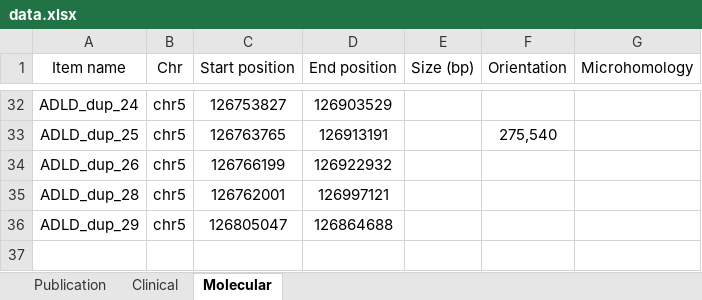
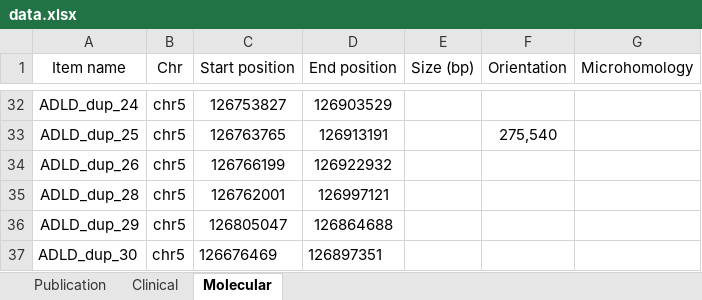
Before and after one commit to kam557/ADLD_track_hub, an Excel workbook: data/data.xlsx, sheet Molecular, drawn as a sheet; only a part is shown, gaps mark what is left out; values as stored, in another font and other column widths than the file's, no borders; the diff names each change by its address in the sheet, - before the commit and + after, or states it on an @@ line.

Commit message:
ADLD_dup_30 track wasn't in Excel

```diff
--- a/data/data.xlsx (sheet Molecular)
+++ b/data/data.xlsx (sheet Molecular)
+row 37: ADLD_dup_30 | chr5 | 126676469 | 126897351
```
